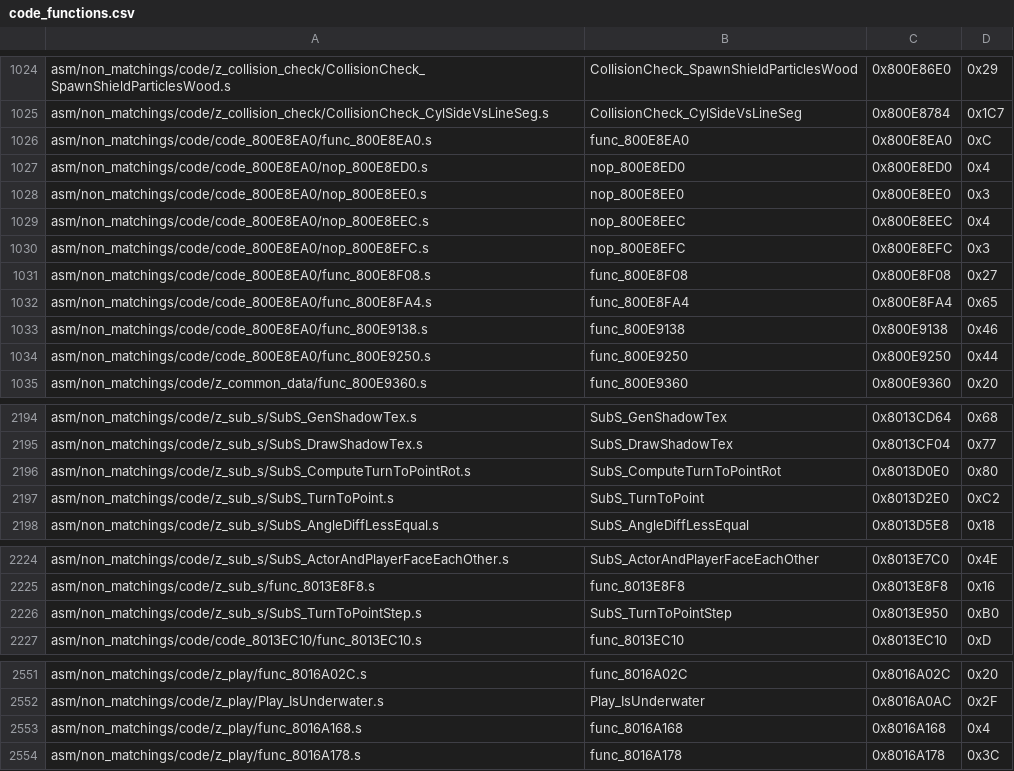
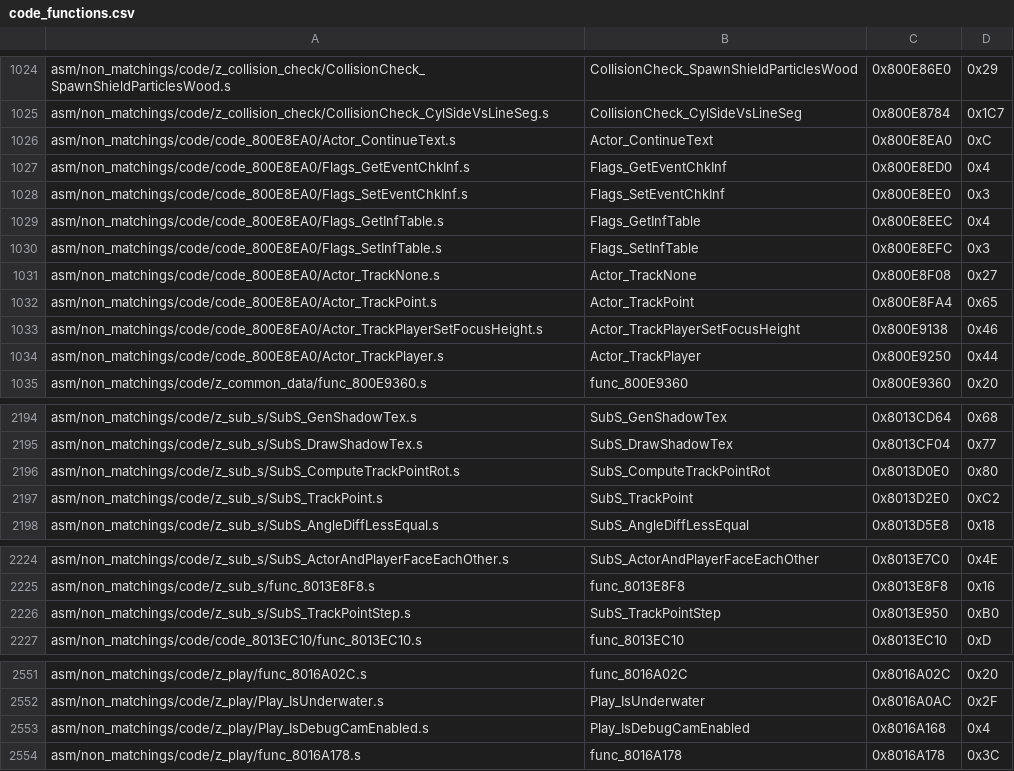
Before and after one commit to swunderly/2ship2harkinian-Android, a CSV file: tools/sizes/code_functions.csv, drawn as a sheet; only a part is shown, gaps mark what is left out.

```diff
--- a/tools/sizes/code_functions.csv
+++ b/tools/sizes/code_functions.csv
@@ -1025,11 +1025,11 @@ asm/non_matchings/code/z_collision_check/CollisionCheck_SpawnShieldParticlesWood
 asm/non_matchings/code/z_collision_check/CollisionCheck_CylSideVsLineSeg.s,CollisionCheck_CylSideVsLineSeg,0x800E8784,0x1C7
-asm/non_matchings/code/code_800E8EA0/func_800E8EA0.s,func_800E8EA0,0x800E8EA0,0xC
-asm/non_matchings/code/code_800E8EA0/nop_800E8ED0.s,nop_800E8ED0,0x800E8ED0,0x4
-asm/non_matchings/code/code_800E8EA0/nop_800E8EE0.s,nop_800E8EE0,0x800E8EE0,0x3
-asm/non_matchings/code/code_800E8EA0/nop_800E8EEC.s,nop_800E8EEC,0x800E8EEC,0x4
-asm/non_matchings/code/code_800E8EA0/nop_800E8EFC.s,nop_800E8EFC,0x800E8EFC,0x3
-asm/non_matchings/code/code_800E8EA0/func_800E8F08.s,func_800E8F08,0x800E8F08,0x27
-asm/non_matchings/code/code_800E8EA0/func_800E8FA4.s,func_800E8FA4,0x800E8FA4,0x65
-asm/non_matchings/code/code_800E8EA0/func_800E9138.s,func_800E9138,0x800E9138,0x46
-asm/non_matchings/code/code_800E8EA0/func_800E9250.s,func_800E9250,0x800E9250,0x44
+asm/non_matchings/code/code_800E8EA0/Actor_ContinueText.s,Actor_ContinueText,0x800E8EA0,0xC
+asm/non_matchings/code/code_800E8EA0/Flags_GetEventChkInf.s,Flags_GetEventChkInf,0x800E8ED0,0x4
+asm/non_matchings/code/code_800E8EA0/Flags_SetEventChkInf.s,Flags_SetEventChkInf,0x800E8EE0,0x3
+asm/non_matchings/code/code_800E8EA0/Flags_GetInfTable.s,Flags_GetInfTable,0x800E8EEC,0x4
+asm/non_matchings/code/code_800E8EA0/Flags_SetInfTable.s,Flags_SetInfTable,0x800E8EFC,0x3
+asm/non_matchings/code/code_800E8EA0/Actor_TrackNone.s,Actor_TrackNone,0x800E8F08,0x27
+asm/non_matchings/code/code_800E8EA0/Actor_TrackPoint.s,Actor_TrackPoint,0x800E8FA4,0x65
+asm/non_matchings/code/code_800E8EA0/Actor_TrackPlayerSetFocusHeight.s,Actor_TrackPlayerSetFocusHeight,0x800E9138,0x46
+asm/non_matchings/code/code_800E8EA0/Actor_TrackPlayer.s,Actor_TrackPlayer,0x800E9250,0x44
 asm/non_matchings/code/z_common_data/func_800E9360.s,func_800E9360,0x800E9360,0x20
@@ -2195,4 +2195,4 @@ asm/non_matchings/code/z_sub_s/SubS_GenShadowTex.s,SubS_GenShadowTex,0x8013CD64,
 asm/non_matchings/code/z_sub_s/SubS_DrawShadowTex.s,SubS_DrawShadowTex,0x8013CF04,0x77
-asm/non_matchings/code/z_sub_s/SubS_ComputeTurnToPointRot.s,SubS_ComputeTurnToPointRot,0x8013D0E0,0x80
-asm/non_matchings/code/z_sub_s/SubS_TurnToPoint.s,SubS_TurnToPoint,0x8013D2E0,0xC2
+asm/non_matchings/code/z_sub_s/SubS_ComputeTrackPointRot.s,SubS_ComputeTrackPointRot,0x8013D0E0,0x80
+asm/non_matchings/code/z_sub_s/SubS_TrackPoint.s,SubS_TrackPoint,0x8013D2E0,0xC2
 asm/non_matchings/code/z_sub_s/SubS_AngleDiffLessEqual.s,SubS_AngleDiffLessEqual,0x8013D5E8,0x18
@@ -2225,3 +2225,3 @@ asm/non_matchings/code/z_sub_s/SubS_ActorAndPlayerFaceEachOther.s,SubS_ActorAndP
 asm/non_matchings/code/z_sub_s/func_8013E8F8.s,func_8013E8F8,0x8013E8F8,0x16
-asm/non_matchings/code/z_sub_s/SubS_TurnToPointStep.s,SubS_TurnToPointStep,0x8013E950,0xB0
+asm/non_matchings/code/z_sub_s/SubS_TrackPointStep.s,SubS_TrackPointStep,0x8013E950,0xB0
 asm/non_matchings/code/code_8013EC10/func_8013EC10.s,func_8013EC10,0x8013EC10,0xD
@@ -2552,3 +2552,3 @@ asm/non_matchings/code/z_play/func_8016A02C.s,func_8016A02C,0x8016A02C,0x20
 asm/non_matchings/code/z_play/Play_IsUnderwater.s,Play_IsUnderwater,0x8016A0AC,0x2F
-asm/non_matchings/code/z_play/func_8016A168.s,func_8016A168,0x8016A168,0x4
+asm/non_matchings/code/z_play/Play_IsDebugCamEnabled.s,Play_IsDebugCamEnabled,0x8016A168,0x4
 asm/non_matchings/code/z_play/func_8016A178.s,func_8016A178,0x8016A178,0x3C
```
Also changed, not shown: 56 other files.
